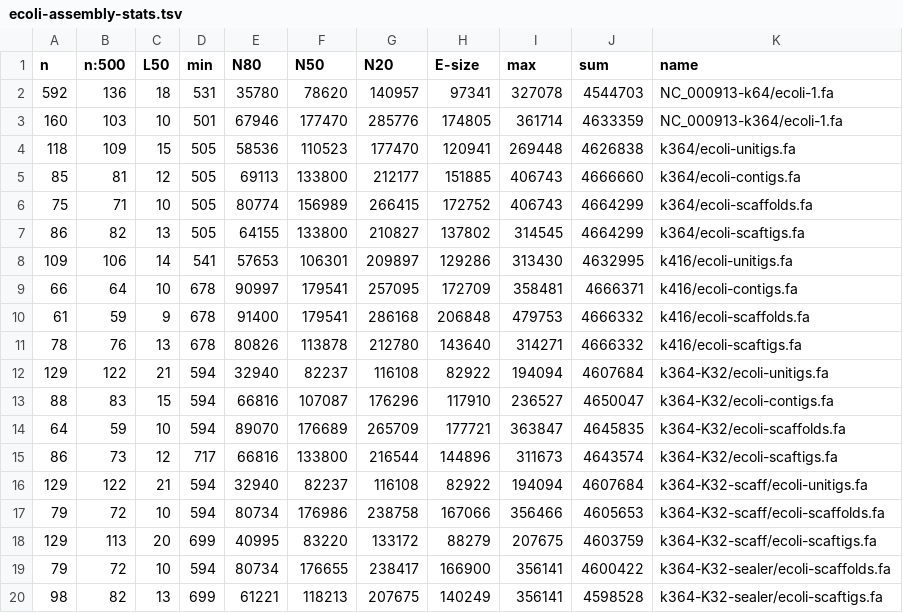
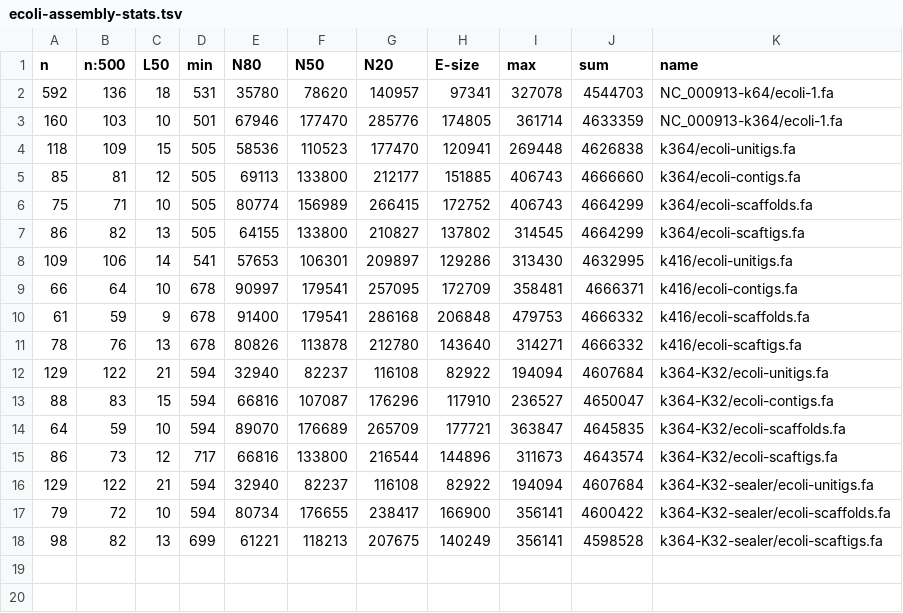
Before and after one commit to sjackman/abyss-pipeline, a TSV file: ecoli-assembly-stats.tsv, drawn as a sheet.

Commit message:
Remove k364-K32-scaff

```diff
--- a/ecoli-assembly-stats.tsv
+++ b/ecoli-assembly-stats.tsv
@@ -15,5 +15,3 @@ n	n:500	L50	min	N80	N50	N20	E-size	max	sum	name
 86	73	12	717	66816	133800	216544	144896	311673	4643574	k364-K32/ecoli-scaftigs.fa
-129	122	21	594	32940	82237	116108	82922	194094	4607684	k364-K32-scaff/ecoli-unitigs.fa
-79	72	10	594	80734	176986	238758	167066	356466	4605653	k364-K32-scaff/ecoli-scaffolds.fa
-129	113	20	699	40995	83220	133172	88279	207675	4603759	k364-K32-scaff/ecoli-scaftigs.fa
+129	122	21	594	32940	82237	116108	82922	194094	4607684	k364-K32-sealer/ecoli-unitigs.fa
 79	72	10	594	80734	176655	238417	166900	356141	4600422	k364-K32-sealer/ecoli-scaffolds.fa
```
Also changed, not shown: 1 other file.
